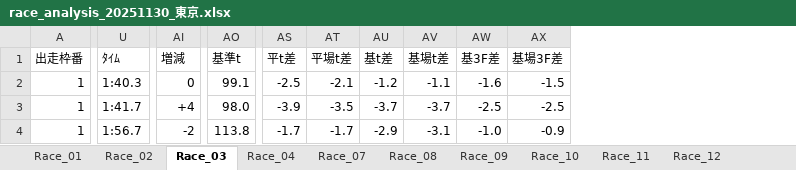
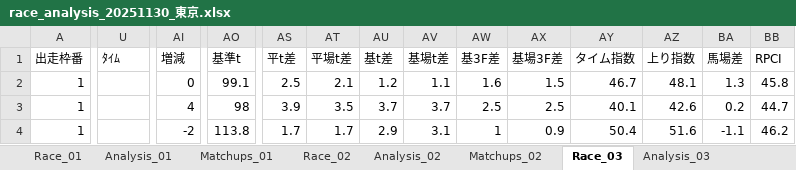
Before and after one commit to umazkym/KeibaAI_v2, an Excel workbook: race_analysis_20251130_東京.xlsx, sheet Race_03, drawn as a sheet; only a part is shown, gaps mark what is left out; values as stored, in another font and other column widths than the file's, no cell formats; the diff covers the shown part only; the diff names each change by its address in the sheet, - before the commit and + after, or states it on an @@ line.

```diff
--- a/race_analysis_20251130_東京.xlsx (sheet Race_03)
+++ b/race_analysis_20251130_東京.xlsx (sheet Race_03)
+sheet tab: Analysis_01
+sheet tab: Matchups_01
+sheet tab: Analysis_02
+sheet tab: Matchups_02
+sheet tab: Analysis_03
+column AY (タイム指数), rows 2-4: 46.7 | 40.1 | 50.4
+column AZ (上り指数), rows 2-4: 48.1 | 42.6 | 51.6
+column BA (馬場差), rows 2-4: 1.3 | 0.2 | -1.1
+column BB (RPCI), rows 2-4: 45.8 | 44.7 | 46.2
-U2 (ﾀｲﾑ): 1:40.3
+U2 (ﾀｲﾑ): (empty)
-AS2 (平t差): -2.5
+AS2 (平t差): 2.5
-AT2 (平場t差): -2.1
+AT2 (平場t差): 2.1
-AU2 (基t差): -1.2
+AU2 (基t差): 1.2
-AV2 (基場t差): -1.1
+AV2 (基場t差): 1.1
-AW2 (基3F差): -1.6
+AW2 (基3F差): 1.6
-AX2 (基場3F差): -1.5
+AX2 (基場3F差): 1.5
-U3 (ﾀｲﾑ): 1:41.7
+U3 (ﾀｲﾑ): (empty)
-AI3 (増減): +4
+AI3 (増減): 4
-AO3 (基準t): 98.0
+AO3 (基準t): 98
-AS3 (平t差): -3.9
+AS3 (平t差): 3.9
-AT3 (平場t差): -3.5
+AT3 (平場t差): 3.5
-AU3 (基t差): -3.7
+AU3 (基t差): 3.7
-AV3 (基場t差): -3.7
+AV3 (基場t差): 3.7
-AW3 (基3F差): -2.5
+AW3 (基3F差): 2.5
-AX3 (基場3F差): -2.5
+AX3 (基場3F差): 2.5
-U4 (ﾀｲﾑ): 1:56.7
+U4 (ﾀｲﾑ): (empty)
-AS4 (平t差): -1.7
+AS4 (平t差): 1.7
-AT4 (平場t差): -1.7
+AT4 (平場t差): 1.7
-AU4 (基t差): -2.9
+AU4 (基t差): 2.9
-AV4 (基場t差): -3.1
+AV4 (基場t差): 3.1
-AW4 (基3F差): -1.0
+AW4 (基3F差): 1
-AX4 (基場3F差): -0.9
+AX4 (基場3F差): 0.9
```
Also changed, not shown: 1 added row and 316 edited cells elsewhere in this sheet, sheet Race_11, sheet Race_10, sheet Race_07, sheet Race_12, sheet Race_09, sheet Race_01, 3 more sheets, other sheet tabs, cell formats, charts or pictures, 21 other files.
